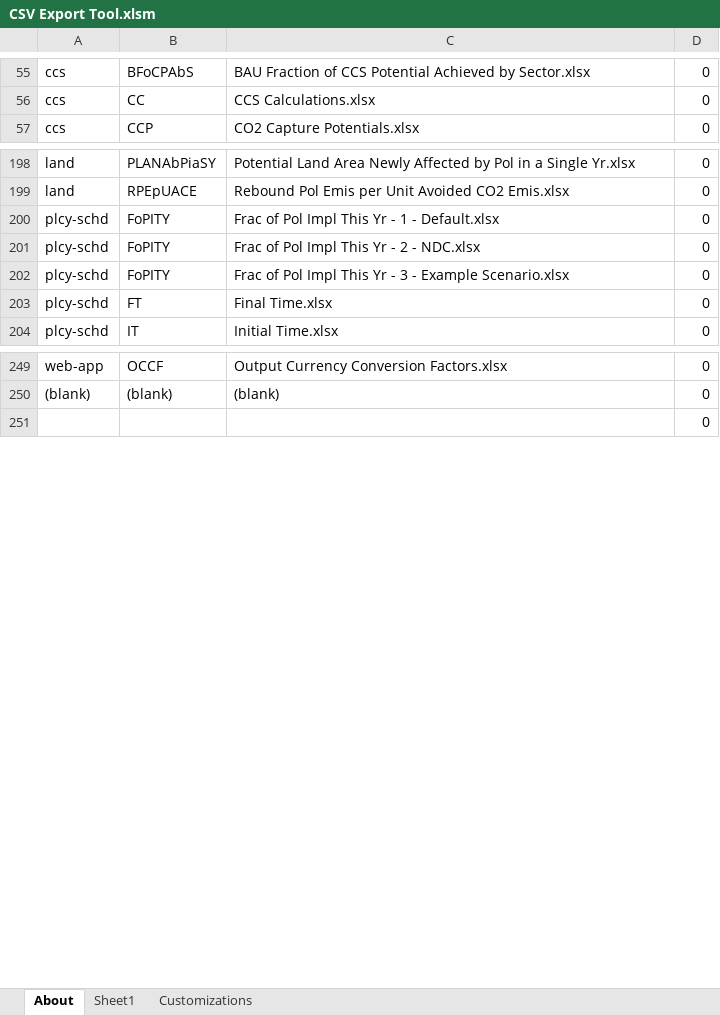
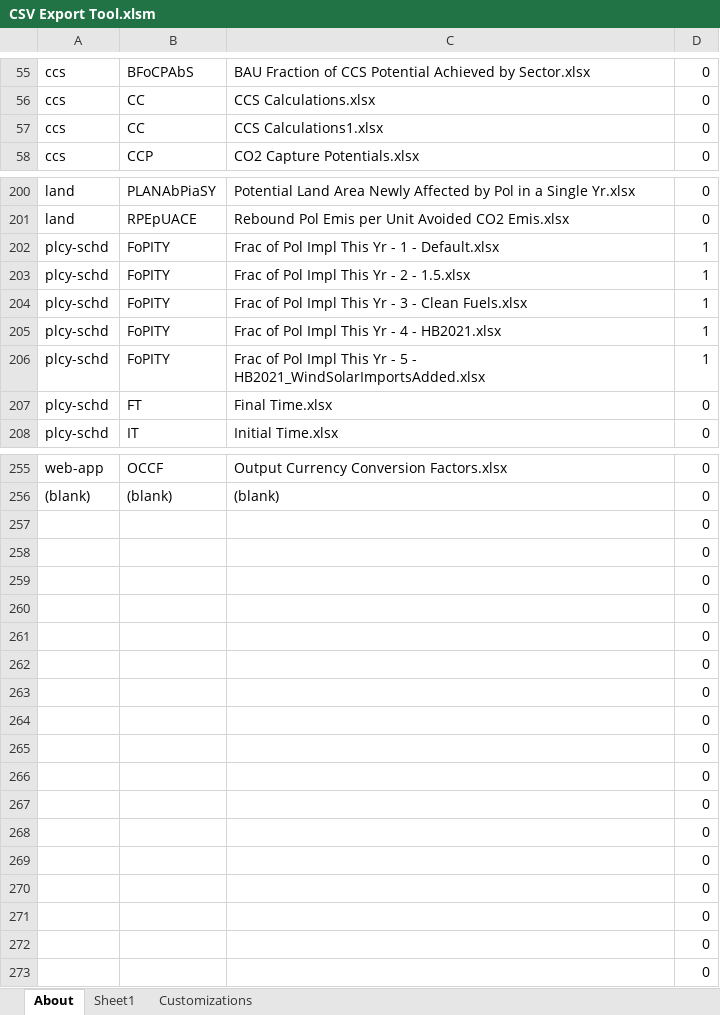
Before and after one commit to EnergyInnovation/eps-oregon, an Excel workbook: InputData/CSV Export Tool.xlsm, sheet About, drawn as a sheet; only a part is shown, gaps mark what is left out; values as stored, in another font and other column widths than the file's, no borders; charts and pictures and conditional formats not drawn; addresses are those after the commit; the diff covers the shown part only; the diff names each change by its address in the sheet, - before the commit and + after, or states it on an @@ line.

```diff
--- a/InputData/CSV Export Tool.xlsm (sheet About)
+++ b/InputData/CSV Export Tool.xlsm (sheet About)
+row 57: ccs | CC | CCS Calculations1.xlsx | 0
-D202:D204: 0
+D202:D204: 1
-C203: Frac of Pol Impl This Yr - 2 - NDC.xlsx
+C203: Frac of Pol Impl This Yr - 2 - 1.5.xlsx
-C204: …3 - Example Scenario.xlsx
+C204: …3 - Clean Fuels.xlsx
+row 205: plcy-schd | FoPITY | Frac of Pol Impl This Yr - 4 - HB2021.xlsx | 1
+row 206: plcy-schd | FoPITY | Frac of Pol Impl This Yr - 5 - HB2021_WindSolarImportsAdded.xlsx | 1
+row 257:  |  |  | 0
+row 258:  |  |  | 0
+row 259:  |  |  | 0
+row 260:  |  |  | 0
+row 261:  |  |  | 0
+row 262:  |  |  | 0
+row 263:  |  |  | 0
+row 264:  |  |  | 0
+row 265:  |  |  | 0
+row 266:  |  |  | 0
+row 267:  |  |  | 0
+row 268:  |  |  | 0
+row 269:  |  |  | 0
+row 270:  |  |  | 0
+row 271:  |  |  | 0
+row 272:  |  |  | 0
```
Also changed, not shown: 3 added rows and 2 edited cells elsewhere in this sheet, sheet Sheet1, sheet Customizations, formulas that keep their value, InputData/acronym-key.xlsx, InputData/cpi.xlsx, 4 other files.
